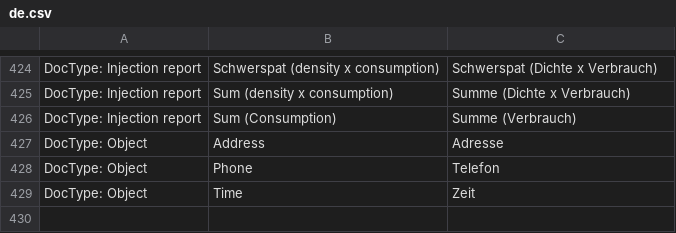
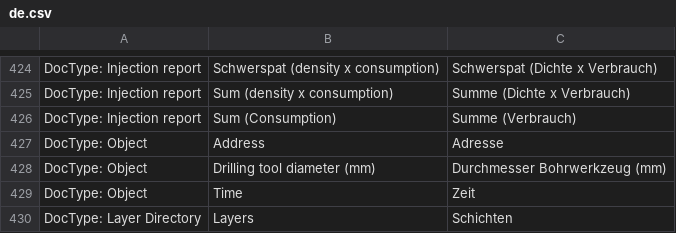
Before and after one commit to libracore/hb, a CSV file: heimbohrtechnik/translations/de.csv, drawn as a sheet; only a part is shown, gaps mark what is left out.

Commit message:
bohrplaner_ib_translations

```diff
--- a/heimbohrtechnik/translations/de.csv
+++ b/heimbohrtechnik/translations/de.csv
@@ -427,3 +427,4 @@ DocType: Injection report,Sum (Consumption),Summe (Verbrauch)
 DocType: Object,Address,Adresse
-DocType: Object,Phone,Telefon
+DocType: Object,Drilling tool diameter (mm),Durchmesser Bohrwerkzeug (mm)
 DocType: Object,Time,Zeit
+DocType: Layer Directory,Layers,Schichten
```
Also changed, not shown: 2 other files.
